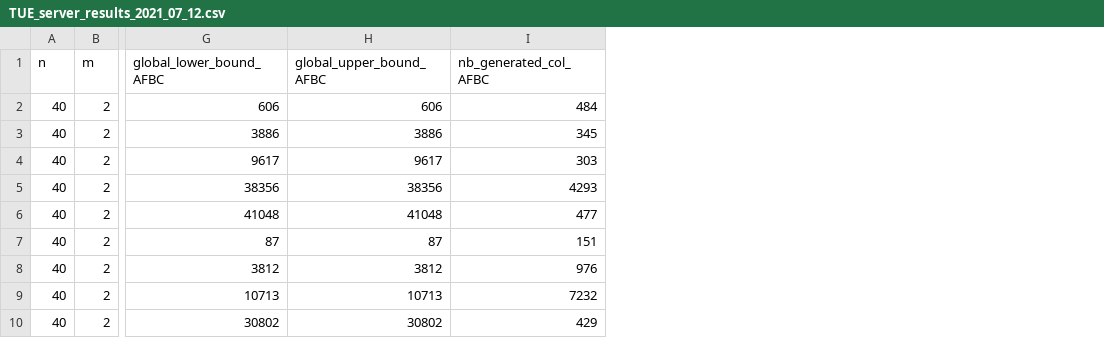
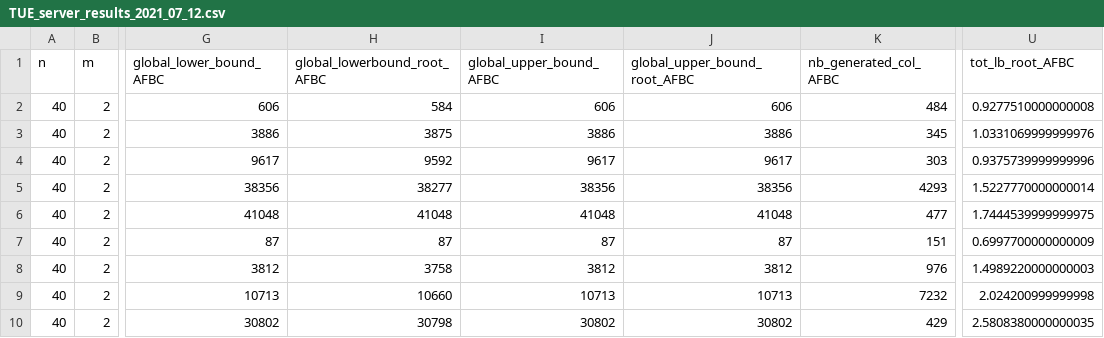
Before and after one commit to DanielKowalczyk1984/PM, a CSV file: TueServer_results/results/results_2021_07_12/TUE_server_results_2021_07_12.csv, drawn as a sheet; only a part is shown, gaps mark what is left out; the diff names each change by its address in the sheet, - before the commit and + after, or states it on an @@ line.

Commit message:
added columns to server results

```diff
--- a/TueServer_results/results/results_2021_07_12/TUE_server_results_2021_07_12.csv
+++ b/TueServer_results/results/results_2021_07_12/TUE_server_results_2021_07_12.csv
+column H (global_lowerbound_root_AFBC), rows 2-10: 584 | 3875 | 9592 | 38277 | 41048 | 87 | 3758 | 10660 | 30798
+column J (global_upper_bound_root_AFBC), rows 2-10: 606 | 3886 | 9617 | 38356 | 41048 | 87 | 3812 | 10713 | 30802
+column U (tot_lb_root_AFBC), rows 2-10: 0.9277510000000008 | 1.0331069999999976 | 0.9375739999999996 | 1.5227770000000014 | 1.7444539999999975 | 0.6997700000000009 | 1.4989220000000003 | 2.024200999999998 | 2.5808380000000035
```
Also changed, not shown: 1 other file.
